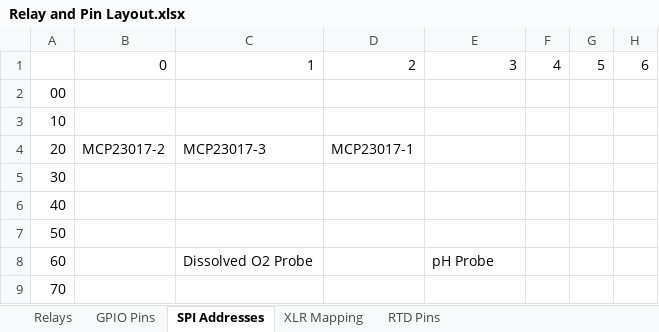
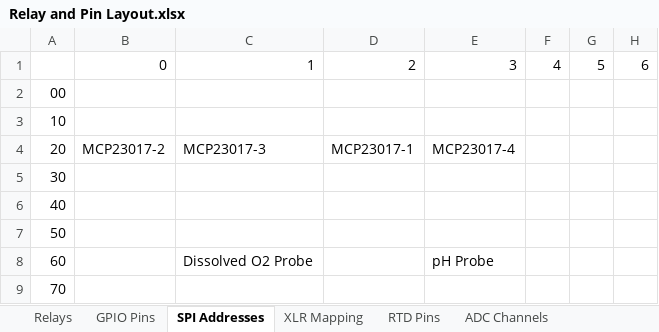
Before and after one commit to Bobstin/AutomatedBrewery, an Excel workbook: Design diagrams/Relay and Pin Layout.xlsx, sheet SPI Addresses, drawn as a sheet; only a part is shown; values as stored, in another font and other column widths than the file's, no borders; the diff names each change by its address in the sheet, - before the commit and + after, or states it on an @@ line.

```diff
--- a/Design diagrams/Relay and Pin Layout.xlsx (sheet SPI Addresses)
+++ b/Design diagrams/Relay and Pin Layout.xlsx (sheet SPI Addresses)
+sheet tab: ADC Channels
-E4: (empty)
+E4: MCP23017-4
```
Also changed, not shown: sheet GPIO Pins, sheet RTD Pins, sheet Relays, sheet XLR Mapping.
